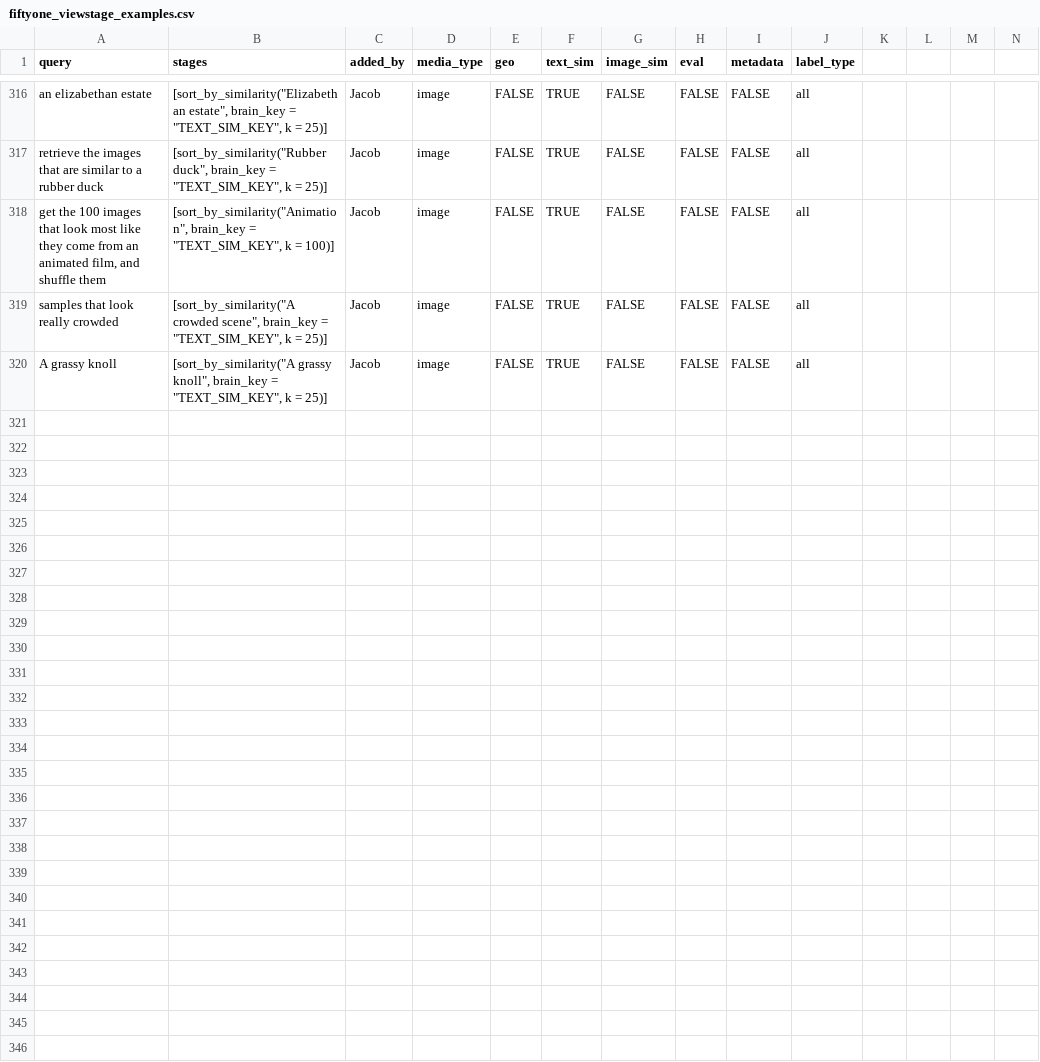
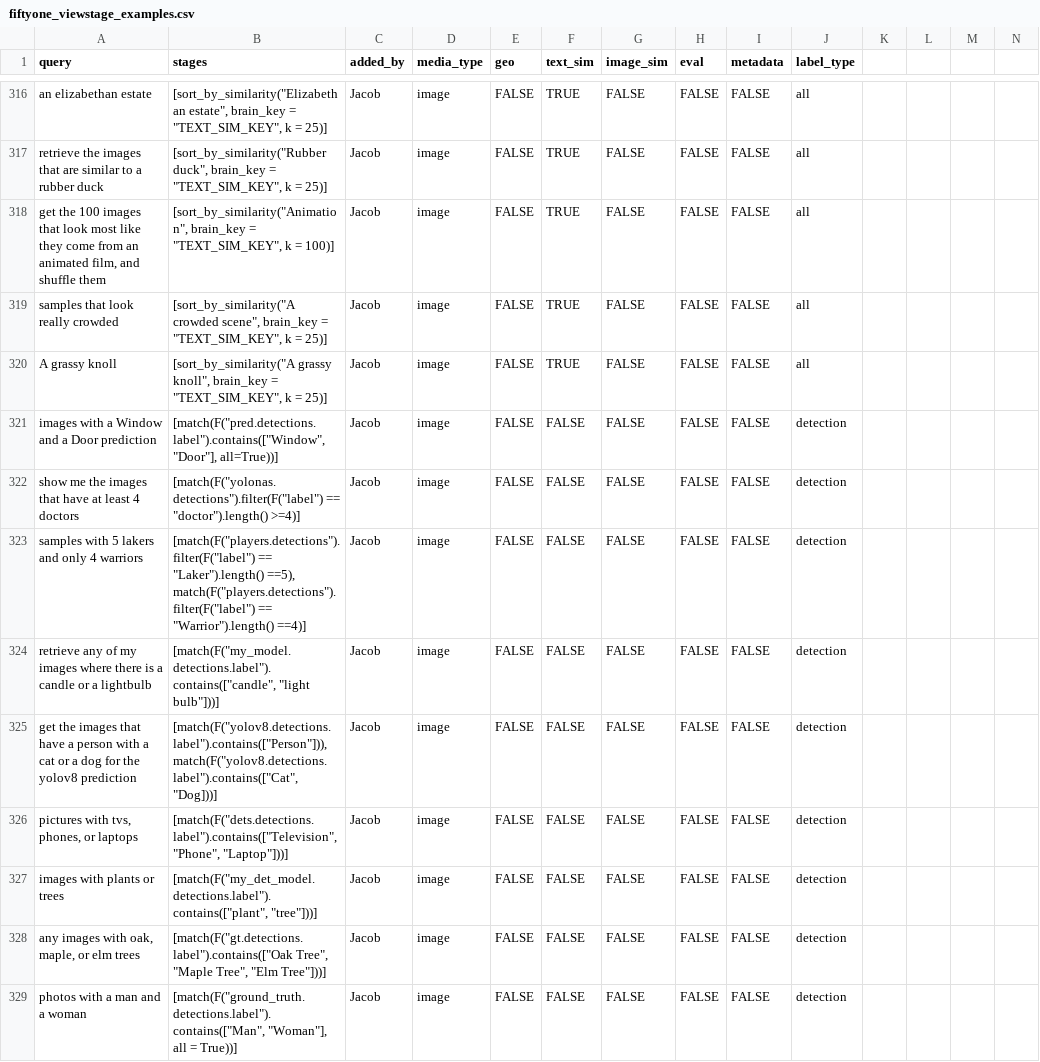
Before and after one commit to voxel51/voxelgpt, a CSV file: examples/fiftyone_viewstage_examples.csv, drawn as a sheet; only a part is shown, gaps mark what is left out; rows hold the shown columns only; the diff covers the shown part only; the diff names each change by its address in the sheet, - before the commit and + after, or states it on an @@ line.

Commit message:
more examples to fix contains() regression

```diff
--- a/examples/fiftyone_viewstage_examples.csv
+++ b/examples/fiftyone_viewstage_examples.csv
+row 321: images with a Window and a Door prediction | [match(F("pred.detections.label").contains(["Window", "Door"], all=True))] | Jacob | image | FALSE | FALSE | FALSE | FALSE | FALSE | detection
+row 322: show me the images that have at least 4 doctors | [match(F("yolonas.detections").filter(F("label") == "doctor").length() >=4)] | Jacob | image | FALSE | FALSE | FALSE | FALSE | FALSE | detection
+row 323: samples with 5 lakers and only 4 warriors | [match(F("players.detections").filter(F("label") == "Laker").length() ==5), match(F("players.detections").filter(F("label") == "Warrior").length() ==4)] | Jacob | image | FALSE | FALSE | FALSE | FALSE | FALSE | detection
+row 324: retrieve any of my images where there is a candle or a lightbulb | [match(F("my_model.detections.label").contains(["candle", "light bulb"]))] | Jacob | image | FALSE | FALSE | FALSE | FALSE | FALSE | detection
+row 325: get the images that have a person with a cat or a dog for the yolov8 prediction | [match(F("yolov8.detections.label").contains(["Person"])), match(F("yolov8.detections.label").contains(["Cat", "Dog]))] | Jacob | image | FALSE | FALSE | FALSE | FALSE | FALSE | detection
+row 326: pictures with tvs, phones, or laptops | [match(F("dets.detections.label").contains(["Television", "Phone", "Laptop"]))] | Jacob | image | FALSE | FALSE | FALSE | FALSE | FALSE | detection
+row 327: images with plants or trees | [match(F("my_det_model.detections.label").contains(["plant", "tree"]))] | Jacob | image | FALSE | FALSE | FALSE | FALSE | FALSE | detection
+row 328: any images with oak, maple, or elm trees | [match(F("gt.detections.label").contains(["Oak Tree", "Maple Tree", "Elm Tree"]))] | Jacob | image | FALSE | FALSE | FALSE | FALSE | FALSE | detection
+row 329: photos with a man and a woman | [match(F("ground_truth.detections.label").contains(["Man", "Woman"], all = True))] | Jacob | image | FALSE | FALSE | FALSE | FALSE | FALSE | detection
```
Also changed, not shown: 9 added rows elsewhere in this file, 1 other file.
